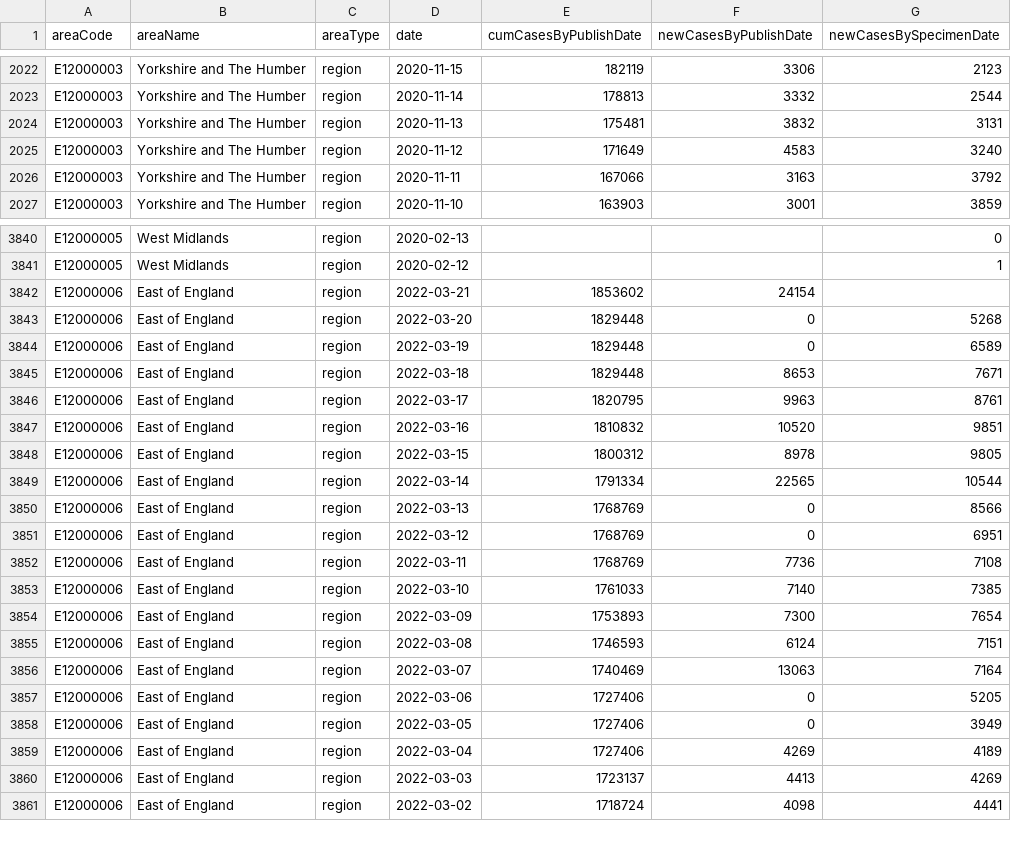
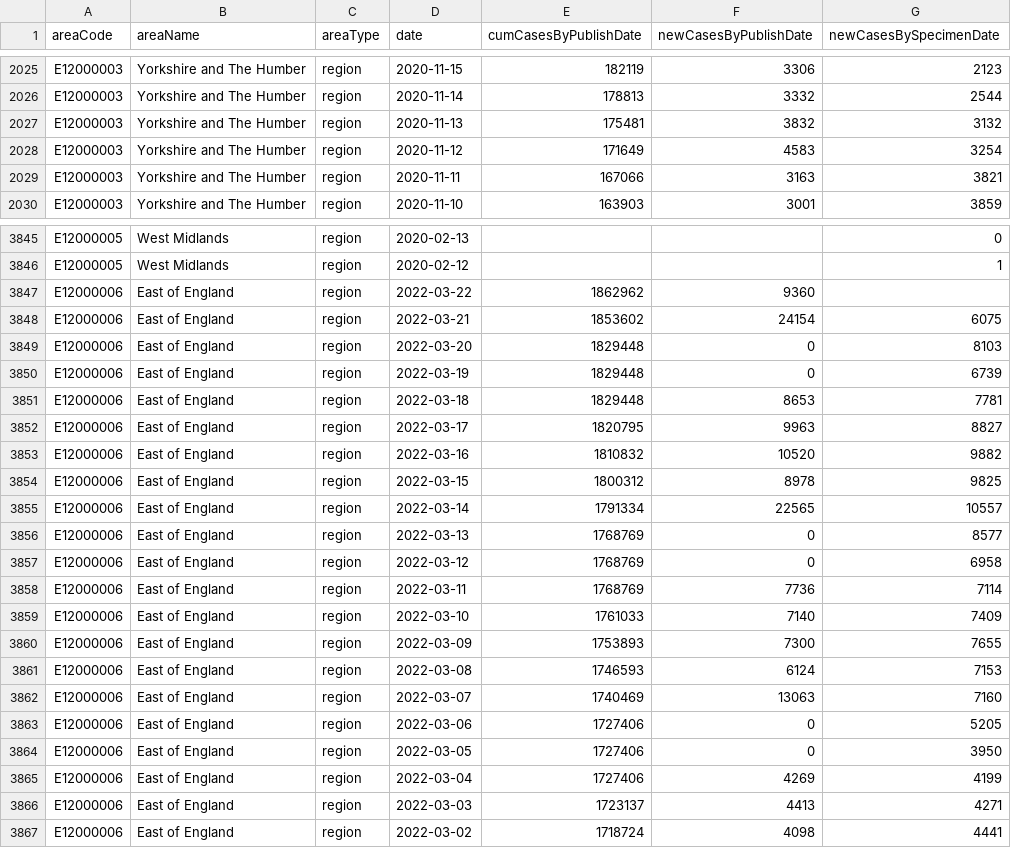
Before and after one commit to ade-times/flat_actions_example, a CSV file: raw.csv, drawn as a sheet; only a part is shown, gaps mark what is left out; the diff covers the shown part only.

Commit message:
Flat: latest data (2022-03-22T17:02:07.632Z) {   "date": "2022-03-22T17:02:07.632Z",   "files": [     {       "name": "output2.csv",       "deltaBytes": 3468,       "source": "https://api.coronavirus.data.gov.uk/v2/data?areaType=region&metric=newCasesByPublishDate&metric=newCasesBySpecimenDate&metric=cumCasesByPublishDate&format=csv"     },     {       "name": "raw.csv",       "deltaBytes": 537,       "source": "https://api.coronavirus.data.gov.uk/v2/data?areaType=region&metric=newCasesByPublishDate&metric=newCasesBySpecimenDate&metric=cumCasesByPublishDate&format=csv"     }   ] }

```diff
--- a/raw.csv
+++ b/raw.csv
@@ -2023,5 +2026,5 @@ E12000003,Yorkshire and The Humber,region,2020-11-15,182119,3306,2123
 E12000003,Yorkshire and The Humber,region,2020-11-14,178813,3332,2544
-E12000003,Yorkshire and The Humber,region,2020-11-13,175481,3832,3131
-E12000003,Yorkshire and The Humber,region,2020-11-12,171649,4583,3240
-E12000003,Yorkshire and The Humber,region,2020-11-11,167066,3163,3792
+E12000003,Yorkshire and The Humber,region,2020-11-13,175481,3832,3132
+E12000003,Yorkshire and The Humber,region,2020-11-12,171649,4583,3254
+E12000003,Yorkshire and The Humber,region,2020-11-11,167066,3163,3821
 E12000003,Yorkshire and The Humber,region,2020-11-10,163903,3001,3859
@@ -3841,21 +3846,22 @@ E12000005,West Midlands,region,2020-02-13,,,0
 E12000005,West Midlands,region,2020-02-12,,,1
-E12000006,East of England,region,2022-03-21,1853602,24154,
-E12000006,East of England,region,2022-03-20,1829448,0,5268
-E12000006,East of England,region,2022-03-19,1829448,0,6589
-E12000006,East of England,region,2022-03-18,1829448,8653,7671
-E12000006,East of England,region,2022-03-17,1820795,9963,8761
-E12000006,East of England,region,2022-03-16,1810832,10520,9851
-E12000006,East of England,region,2022-03-15,1800312,8978,9805
-E12000006,East of England,region,2022-03-14,1791334,22565,10544
-E12000006,East of England,region,2022-03-13,1768769,0,8566
-E12000006,East of England,region,2022-03-12,1768769,0,6951
-E12000006,East of England,region,2022-03-11,1768769,7736,7108
-E12000006,East of England,region,2022-03-10,1761033,7140,7385
-E12000006,East of England,region,2022-03-09,1753893,7300,7654
-E12000006,East of England,region,2022-03-08,1746593,6124,7151
-E12000006,East of England,region,2022-03-07,1740469,13063,7164
+E12000006,East of England,region,2022-03-22,1862962,9360,
+E12000006,East of England,region,2022-03-21,1853602,24154,6075
+E12000006,East of England,region,2022-03-20,1829448,0,8103
+E12000006,East of England,region,2022-03-19,1829448,0,6739
+E12000006,East of England,region,2022-03-18,1829448,8653,7781
+E12000006,East of England,region,2022-03-17,1820795,9963,8827
+E12000006,East of England,region,2022-03-16,1810832,10520,9882
+E12000006,East of England,region,2022-03-15,1800312,8978,9825
+E12000006,East of England,region,2022-03-14,1791334,22565,10557
+E12000006,East of England,region,2022-03-13,1768769,0,8577
+E12000006,East of England,region,2022-03-12,1768769,0,6958
+E12000006,East of England,region,2022-03-11,1768769,7736,7114
+E12000006,East of England,region,2022-03-10,1761033,7140,7409
+E12000006,East of England,region,2022-03-09,1753893,7300,7655
+E12000006,East of England,region,2022-03-08,1746593,6124,7153
+E12000006,East of England,region,2022-03-07,1740469,13063,7160
 E12000006,East of England,region,2022-03-06,1727406,0,5205
-E12000006,East of England,region,2022-03-05,1727406,0,3949
-E12000006,East of England,region,2022-03-04,1727406,4269,4189
-E12000006,East of England,region,2022-03-03,1723137,4413,4269
+E12000006,East of England,region,2022-03-05,1727406,0,3950
+E12000006,East of England,region,2022-03-04,1727406,4269,4199
+E12000006,East of England,region,2022-03-03,1723137,4413,4271
 E12000006,East of England,region,2022-03-02,1718724,4098,4441
```
Also changed, not shown: 8 added rows and 94 edited cells elsewhere in this file, 1 other file.
